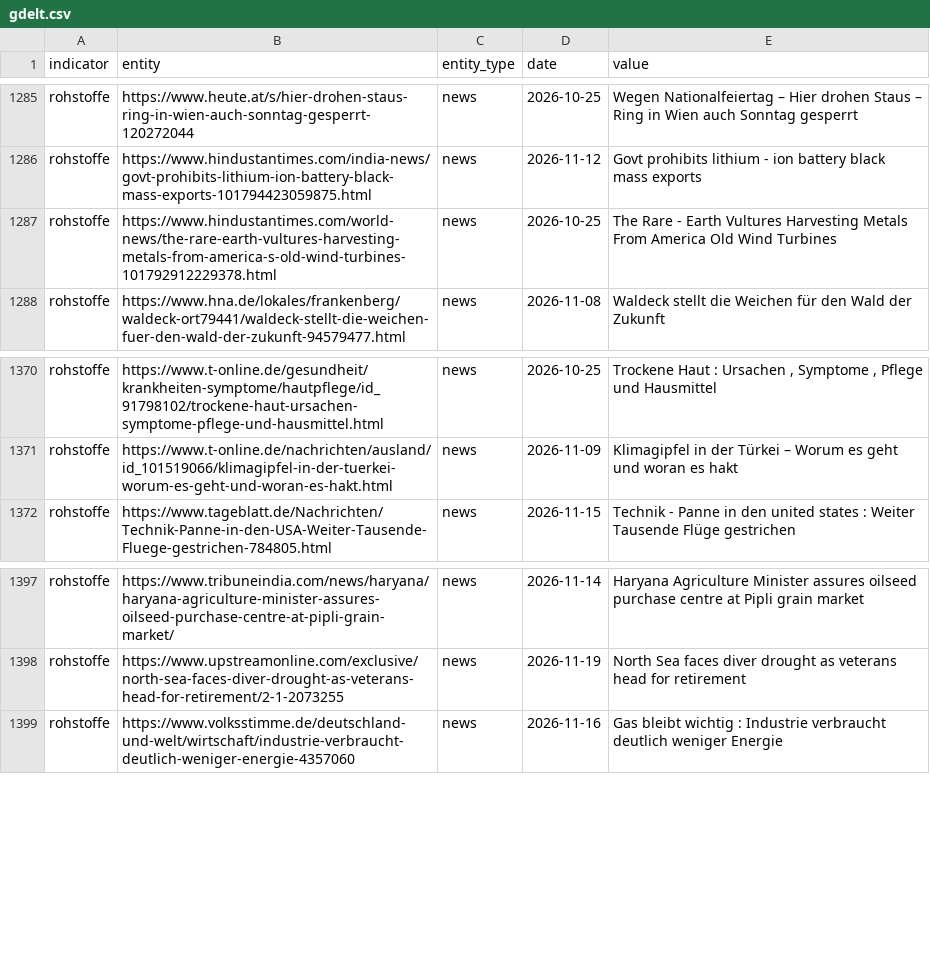
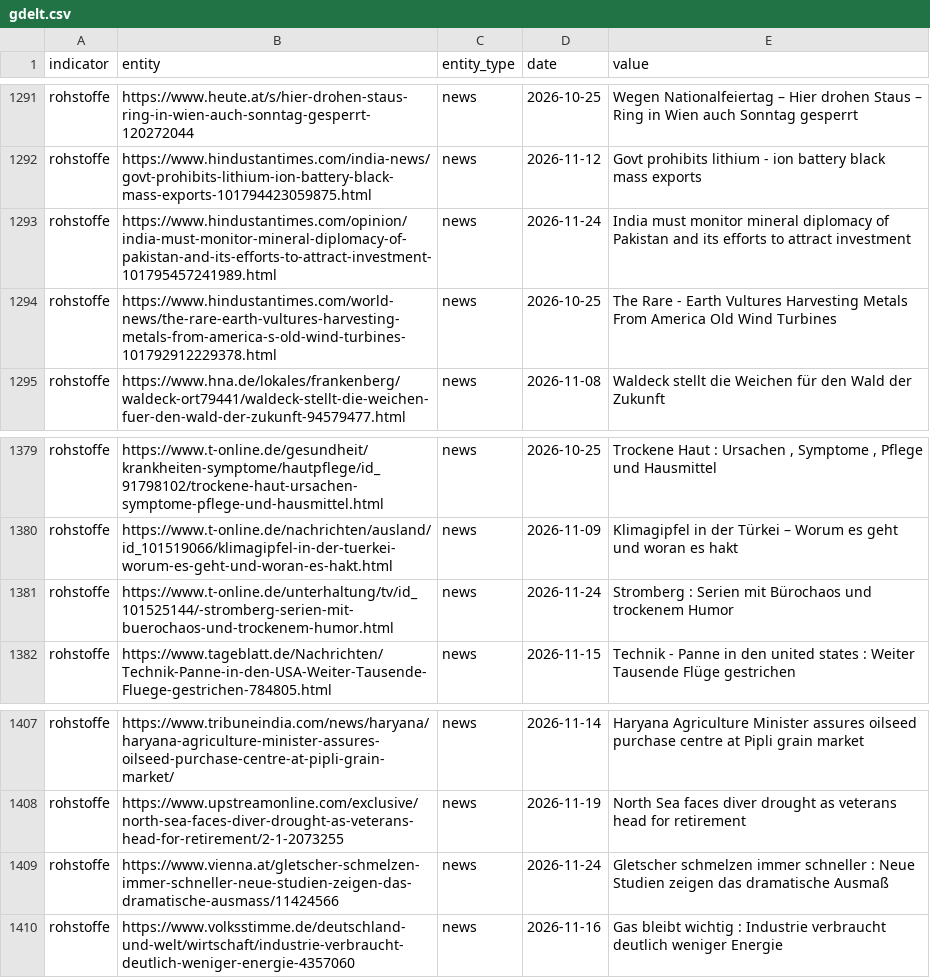
Before and after one commit to Delta6616/OneWorldInitiative, a CSV file: data/gdelt.csv, drawn as a sheet; only a part is shown, gaps mark what is left out; the diff covers the shown part only; the diff names each change by its address in the sheet, - before the commit and + after, or states it on an @@ line.

```diff
--- a/data/gdelt.csv
+++ b/data/gdelt.csv
+row 1293: rohstoffe | https://www.hindustantimes.com/opinion/india-must-monitor-mineral-diplomacy-of-pakistan-and-its-efforts-to-attract-investment-101795457241989.html | news | 2026-11-24 | India must monitor mineral diplomacy of Pakistan and its efforts to attract investment
+row 1381: rohstoffe | https://www.t-online.de/unterhaltung/tv/id_101525144/-stromberg-serien-mit-buerochaos-und-trockenem-humor.html | news | 2026-11-24 | Stromberg : Serien mit Bürochaos und trockenem Humor
+row 1409: rohstoffe | https://www.vienna.at/gletscher-schmelzen-immer-schneller-neue-studien-zeigen-das-dramatische-ausmass/11424566 | news | 2026-11-24 | Gletscher schmelzen immer schneller : Neue Studien zeigen das dramatische Ausmaß
```
Also changed, not shown: 8 added rows elsewhere in this file, 6 other files.
